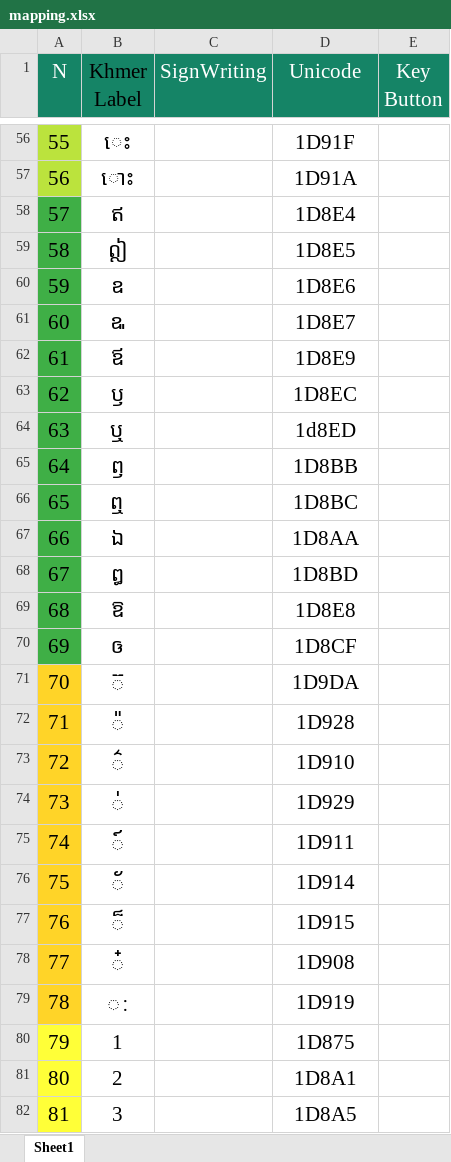
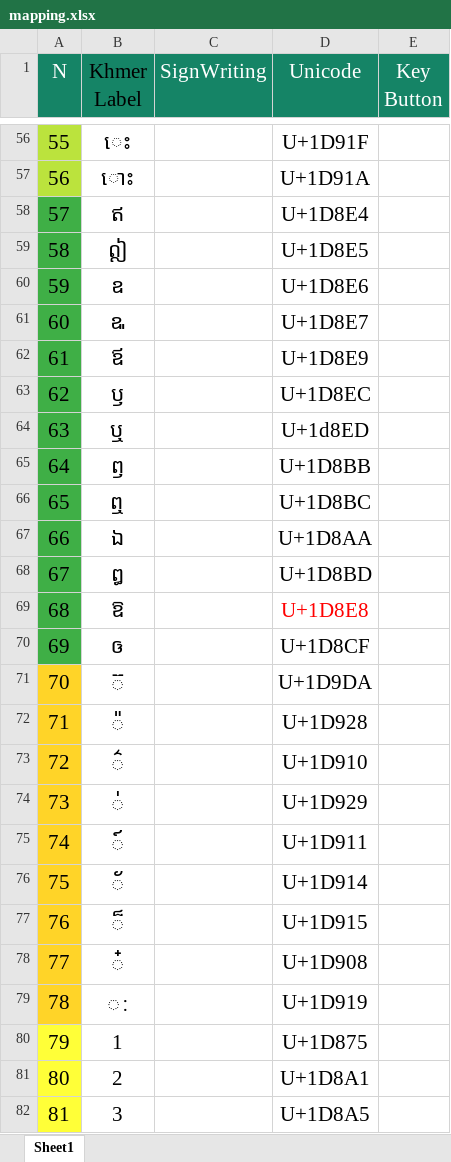
Before and after one commit to oengmengthong/Keyboard_layouts_for_Cambodian_Fingerspelling, an Excel workbook: Keyboard Project/mapping.xlsx, sheet Sheet1, drawn as a sheet; only a part is shown, gaps mark what is left out; values as stored, in another font and other column widths than the file's, no borders; the diff covers the shown part only; the diff names each change by its address in the sheet, - before the commit and + after, or states it on an @@ line.

```diff
--- a/Keyboard Project/mapping.xlsx (sheet Sheet1)
+++ b/Keyboard Project/mapping.xlsx (sheet Sheet1)
-D56 (Unicode): 1D91F
+D56 (Unicode): U+1D91F
-D57 (Unicode): 1D91A
+D57 (Unicode): U+1D91A
-D58 (Unicode): 1D8E4
+D58 (Unicode): U+1D8E4
-D59 (Unicode): 1D8E5
+D59 (Unicode): U+1D8E5
-D60 (Unicode): 1D8E6
+D60 (Unicode): U+1D8E6
-D61 (Unicode): 1D8E7
+D61 (Unicode): U+1D8E7
-D62 (Unicode): 1D8E9
+D62 (Unicode): U+1D8E9
-D63 (Unicode): 1D8EC
+D63 (Unicode): U+1D8EC
-D64 (Unicode): 1d8ED
+D64 (Unicode): U+1d8ED
-D65 (Unicode): 1D8BB
+D65 (Unicode): U+1D8BB
-D66 (Unicode): 1D8BC
+D66 (Unicode): U+1D8BC
-D67 (Unicode): 1D8AA
+D67 (Unicode): U+1D8AA
-D68 (Unicode): 1D8BD
+D68 (Unicode): U+1D8BD
-D69 (Unicode): 1D8E8
+D69 (Unicode): U+1D8E8
-D69 text colour: black
+D69 text colour: #FF0000
-D70 (Unicode): 1D8CF
+D70 (Unicode): U+1D8CF
-D71 (Unicode): 1D9DA
+D71 (Unicode): U+1D9DA
-D72 (Unicode): 1D928
+D72 (Unicode): U+1D928
-D73 (Unicode): 1D910
+D73 (Unicode): U+1D910
-D74 (Unicode): 1D929
+D74 (Unicode): U+1D929
-D75 (Unicode): 1D911
+D75 (Unicode): U+1D911
-D76 (Unicode): 1D914
+D76 (Unicode): U+1D914
-D77 (Unicode): 1D915
+D77 (Unicode): U+1D915
-D78 (Unicode): 1D908
+D78 (Unicode): U+1D908
-D79 (Unicode): 1D919
+D79 (Unicode): U+1D919
-D80 (Unicode): 1D875
+D80 (Unicode): U+1D875
-D81 (Unicode): 1D8A1
+D81 (Unicode): U+1D8A1
-D82 (Unicode): 1D8A5
+D82 (Unicode): U+1D8A5
```
Also changed, not shown: 2 added rows, 1 removed row and 62 edited cells elsewhere in this sheet, 7 other files.
